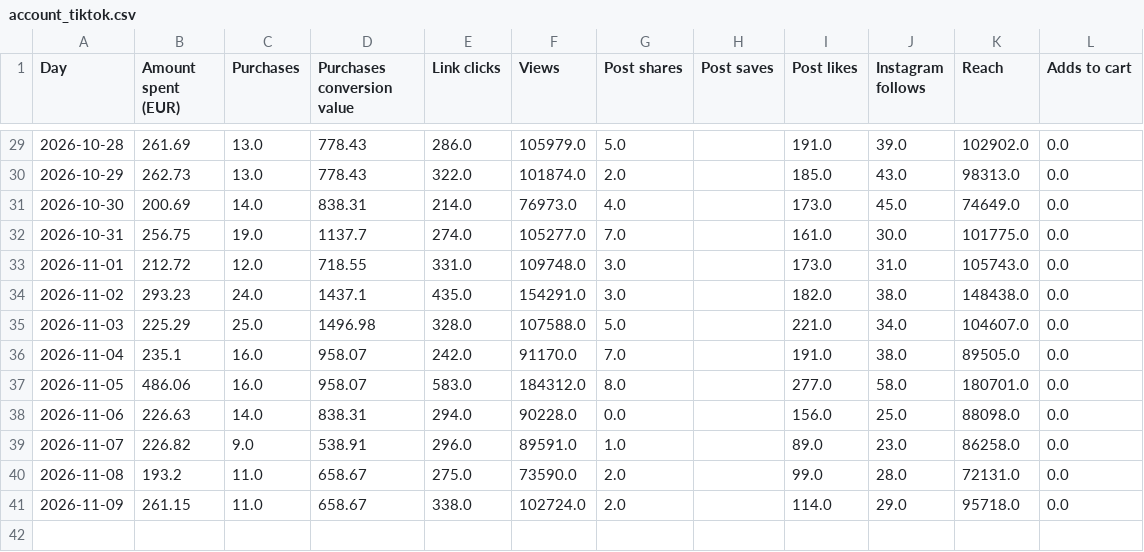
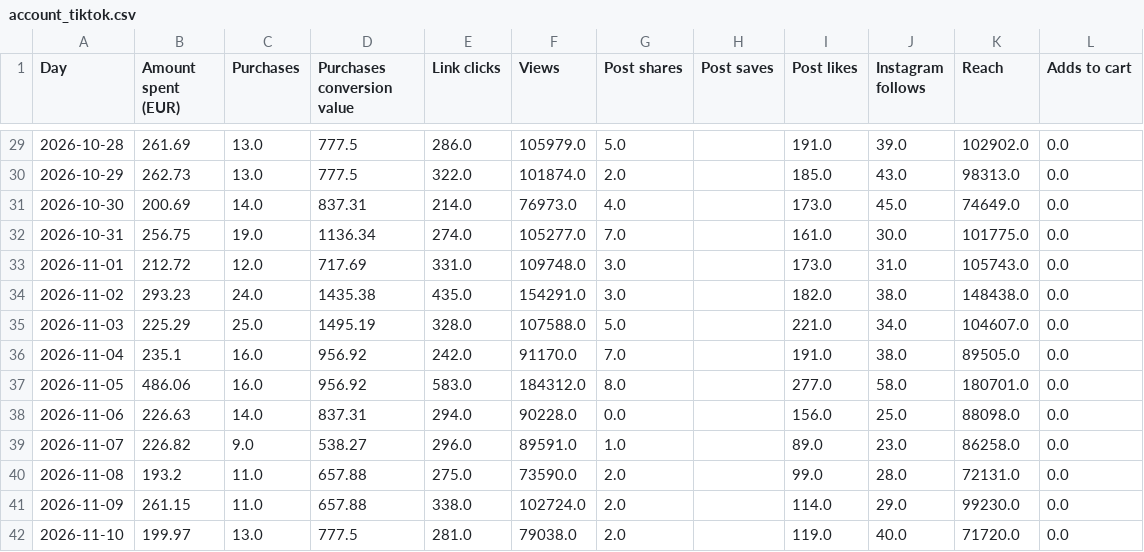
Before and after one commit to rcc-data/herology-nightly-builder, a CSV file: creative-hub-engine/account_tiktok.csv, drawn as a sheet; only a part is shown, gaps mark what is left out; the diff covers the shown part only.

```diff
--- a/creative-hub-engine/account_tiktok.csv
+++ b/creative-hub-engine/account_tiktok.csv
@@ -29,13 +29,14 @@ Day,Amount spent (EUR),Purchases,Purchases conversion value,Link clicks,Views,Po
-2026-10-28,261.69,13.0,778.43,286.0,105979.0,5.0,,191.0,39.0,102902.0,0.0
-2026-10-29,262.73,13.0,778.43,322.0,101874.0,2.0,,185.0,43.0,98313.0,0.0
-2026-10-30,200.69,14.0,838.31,214.0,76973.0,4.0,,173.0,45.0,74649.0,0.0
-2026-10-31,256.75,19.0,1137.7,274.0,105277.0,7.0,,161.0,30.0,101775.0,0.0
-2026-11-01,212.72,12.0,718.55,331.0,109748.0,3.0,,173.0,31.0,105743.0,0.0
-2026-11-02,293.23,24.0,1437.1,435.0,154291.0,3.0,,182.0,38.0,148438.0,0.0
-2026-11-03,225.29,25.0,1496.98,328.0,107588.0,5.0,,221.0,34.0,104607.0,0.0
-2026-11-04,235.1,16.0,958.07,242.0,91170.0,7.0,,191.0,38.0,89505.0,0.0
-2026-11-05,486.06,16.0,958.07,583.0,184312.0,8.0,,277.0,58.0,180701.0,0.0
-2026-11-06,226.63,14.0,838.31,294.0,90228.0,0.0,,156.0,25.0,88098.0,0.0
-2026-11-07,226.82,9.0,538.91,296.0,89591.0,1.0,,89.0,23.0,86258.0,0.0
-2026-11-08,193.2,11.0,658.67,275.0,73590.0,2.0,,99.0,28.0,72131.0,0.0
-2026-11-09,261.15,11.0,658.67,338.0,102724.0,2.0,,114.0,29.0,95718.0,0.0
+2026-10-28,261.69,13.0,777.5,286.0,105979.0,5.0,,191.0,39.0,102902.0,0.0
+2026-10-29,262.73,13.0,777.5,322.0,101874.0,2.0,,185.0,43.0,98313.0,0.0
+2026-10-30,200.69,14.0,837.31,214.0,76973.0,4.0,,173.0,45.0,74649.0,0.0
+2026-10-31,256.75,19.0,1136.34,274.0,105277.0,7.0,,161.0,30.0,101775.0,0.0
+2026-11-01,212.72,12.0,717.69,331.0,109748.0,3.0,,173.0,31.0,105743.0,0.0
+2026-11-02,293.23,24.0,1435.38,435.0,154291.0,3.0,,182.0,38.0,148438.0,0.0
+2026-11-03,225.29,25.0,1495.19,328.0,107588.0,5.0,,221.0,34.0,104607.0,0.0
+2026-11-04,235.1,16.0,956.92,242.0,91170.0,7.0,,191.0,38.0,89505.0,0.0
+2026-11-05,486.06,16.0,956.92,583.0,184312.0,8.0,,277.0,58.0,180701.0,0.0
+2026-11-06,226.63,14.0,837.31,294.0,90228.0,0.0,,156.0,25.0,88098.0,0.0
+2026-11-07,226.82,9.0,538.27,296.0,89591.0,1.0,,89.0,23.0,86258.0,0.0
+2026-11-08,193.2,11.0,657.88,275.0,73590.0,2.0,,99.0,28.0,72131.0,0.0
+2026-11-09,261.15,11.0,657.88,338.0,102724.0,2.0,,114.0,29.0,99230.0,0.0
+2026-11-10,199.97,13.0,777.5,281.0,79038.0,2.0,,119.0,40.0,71720.0,0.0
```
Also changed, not shown: 27 edited cells elsewhere in this file, creative-hub-engine/account_master.csv, creative-hub-engine/segments_master.csv, 4 other files.
